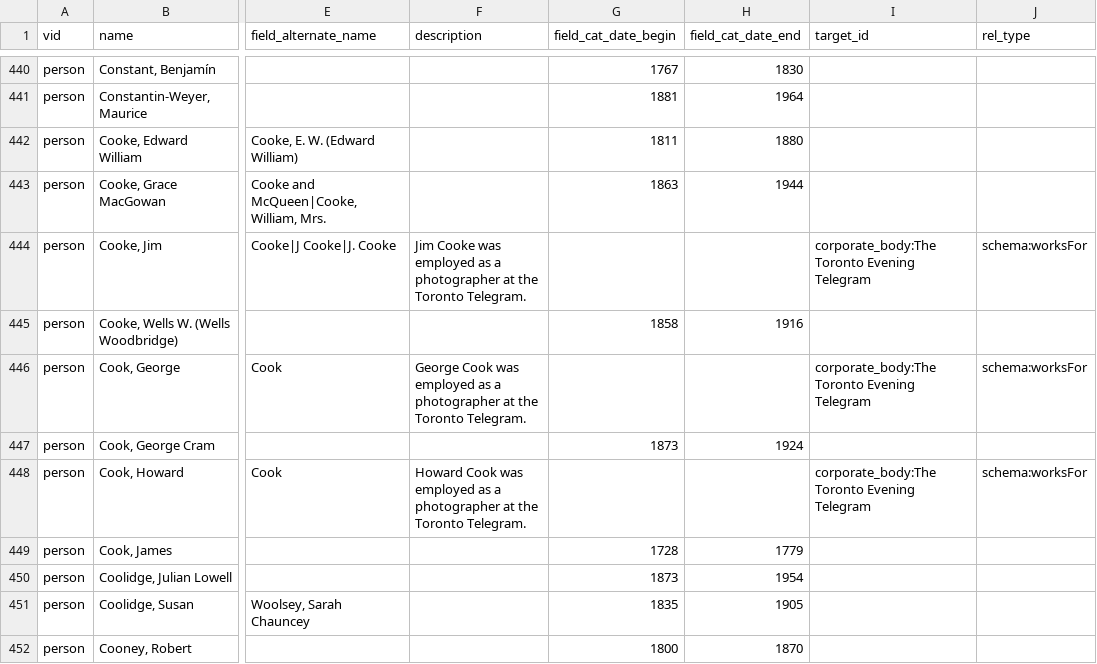
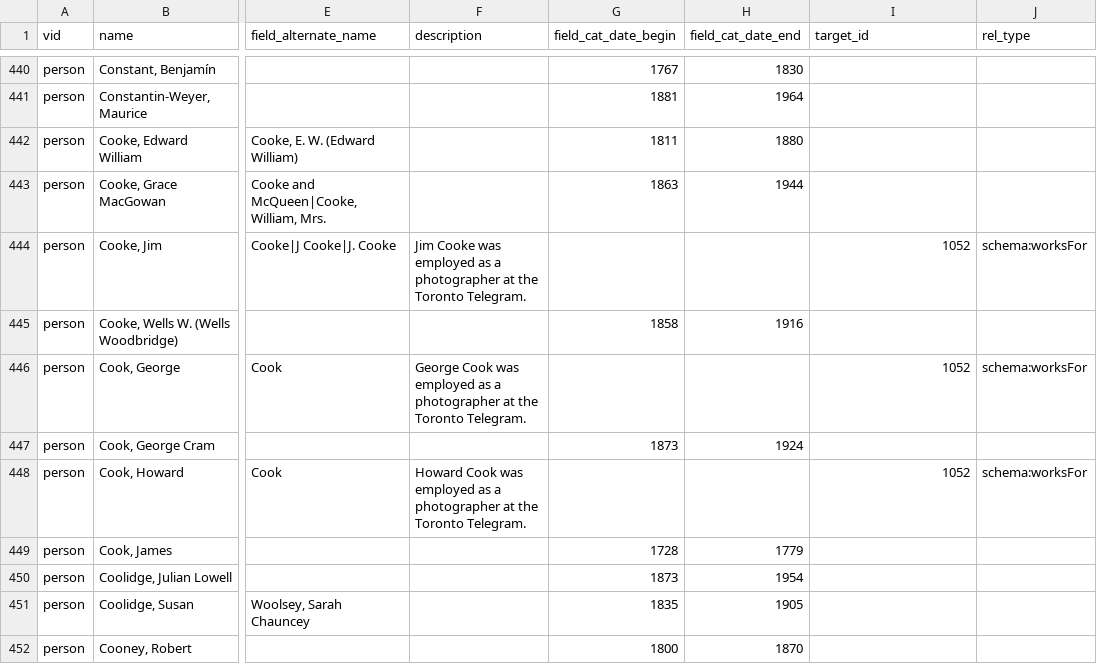
Before and after one commit to yorkulibraries/yudl_defaults, a CSV file: migrate/person.csv, drawn as a sheet; only a part is shown, gaps mark what is left out; the diff covers the shown part only; the diff names each change by its address in the sheet, - before the commit and + after, or states it on an @@ line.

```diff
--- a/migrate/person.csv
+++ b/migrate/person.csv
-I444 (target_id): corporate_body:The Toronto Evening Telegram
+I444 (target_id): 1052
-I446 (target_id): corporate_body:The Toronto Evening Telegram
+I446 (target_id): 1052
-I448 (target_id): corporate_body:The Toronto Evening Telegram
+I448 (target_id): 1052
```
Also changed, not shown: 5 added rows and 83 edited cells elsewhere in this file.
